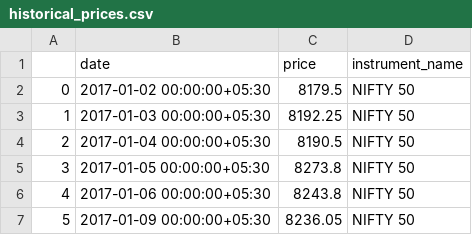
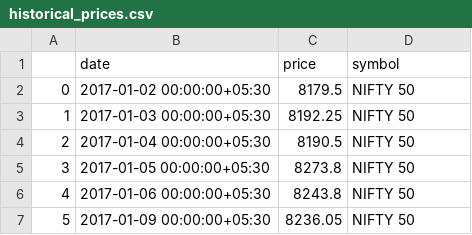
Before and after one commit to Ayushi8989/TrueBeacon, a CSV file: server/historical_prices.csv, drawn as a sheet; only a part is shown.

Commit message:
ADD: GET /historical-data api

```diff
--- a/server/historical_prices.csv
+++ b/server/historical_prices.csv
@@ -1,2 +1,2 @@
-,date,price,instrument_name
+,date,price,symbol
 0,2017-01-02 00:00:00+05:30,8179.5,NIFTY 50
```
Also changed, not shown: 6 other files.
